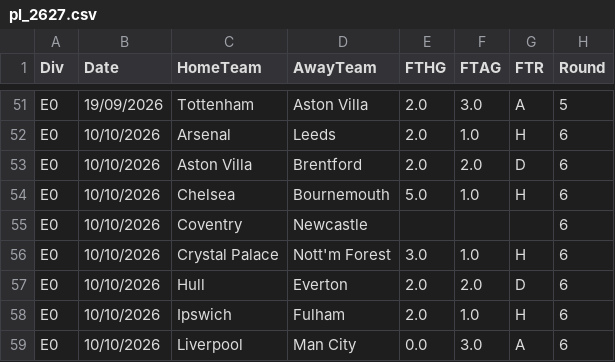
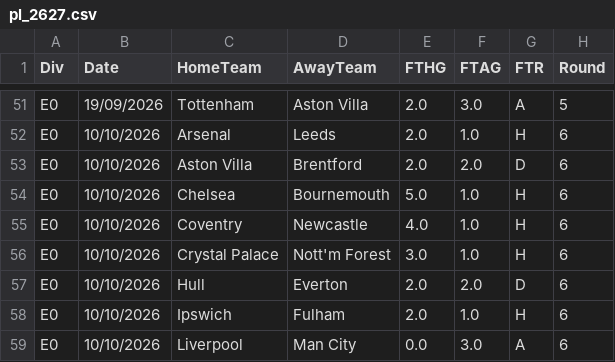
Before and after one commit to Abhijay360/pitchcast, a CSV file: data/raw/pl_2627.csv, drawn as a sheet; only a part is shown, gaps mark what is left out.

```diff
--- a/data/raw/pl_2627.csv
+++ b/data/raw/pl_2627.csv
@@ -54,3 +54,3 @@ E0,10/10/2026,Aston Villa,Brentford,2.0,2.0,D,6
 E0,10/10/2026,Chelsea,Bournemouth,5.0,1.0,H,6
-E0,10/10/2026,Coventry,Newcastle,,,,6
+E0,10/10/2026,Coventry,Newcastle,4.0,1.0,H,6
 E0,10/10/2026,Crystal Palace,Nott'm Forest,3.0,1.0,H,6
```
Also changed, not shown: 8 other files.
